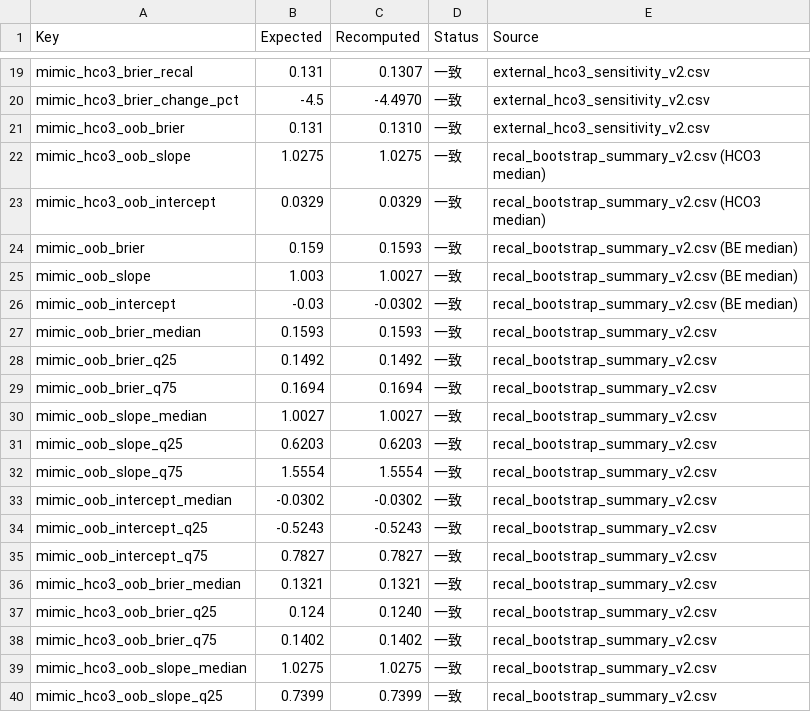
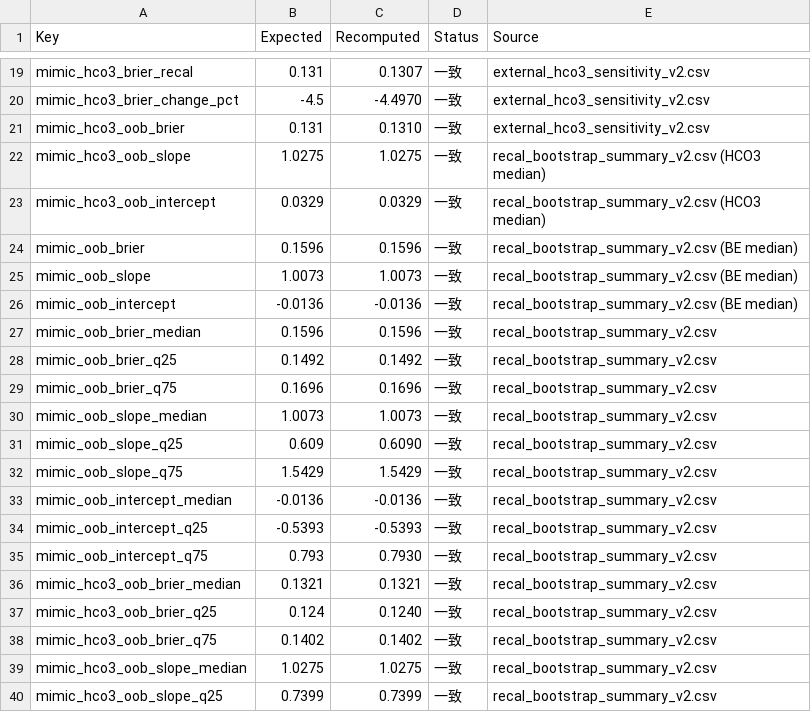
Before and after one commit to wj-202606/respiratory-failure-risk-calculator, a CSV file: verify_report.csv, drawn as a sheet; only a part is shown, gaps mark what is left out.

```diff
--- a/verify_report.csv
+++ b/verify_report.csv
@@ -23,14 +23,14 @@ mimic_hco3_oob_slope,1.0275,1.0275,一致,recal_bootstrap_summary_v2.csv (HCO3 m
 mimic_hco3_oob_intercept,0.0329,0.0329,一致,recal_bootstrap_summary_v2.csv (HCO3 median)
-mimic_oob_brier,0.159,0.1593,一致,recal_bootstrap_summary_v2.csv (BE median)
-mimic_oob_slope,1.003,1.0027,一致,recal_bootstrap_summary_v2.csv (BE median)
-mimic_oob_intercept,-0.03,-0.0302,一致,recal_bootstrap_summary_v2.csv (BE median)
-mimic_oob_brier_median,0.1593,0.1593,一致,recal_bootstrap_summary_v2.csv
+mimic_oob_brier,0.1596,0.1596,一致,recal_bootstrap_summary_v2.csv (BE median)
+mimic_oob_slope,1.0073,1.0073,一致,recal_bootstrap_summary_v2.csv (BE median)
+mimic_oob_intercept,-0.0136,-0.0136,一致,recal_bootstrap_summary_v2.csv (BE median)
+mimic_oob_brier_median,0.1596,0.1596,一致,recal_bootstrap_summary_v2.csv
 mimic_oob_brier_q25,0.1492,0.1492,一致,recal_bootstrap_summary_v2.csv
-mimic_oob_brier_q75,0.1694,0.1694,一致,recal_bootstrap_summary_v2.csv
-mimic_oob_slope_median,1.0027,1.0027,一致,recal_bootstrap_summary_v2.csv
-mimic_oob_slope_q25,0.6203,0.6203,一致,recal_bootstrap_summary_v2.csv
-mimic_oob_slope_q75,1.5554,1.5554,一致,recal_bootstrap_summary_v2.csv
-mimic_oob_intercept_median,-0.0302,-0.0302,一致,recal_bootstrap_summary_v2.csv
-mimic_oob_intercept_q25,-0.5243,-0.5243,一致,recal_bootstrap_summary_v2.csv
-mimic_oob_intercept_q75,0.7827,0.7827,一致,recal_bootstrap_summary_v2.csv
+mimic_oob_brier_q75,0.1696,0.1696,一致,recal_bootstrap_summary_v2.csv
+mimic_oob_slope_median,1.0073,1.0073,一致,recal_bootstrap_summary_v2.csv
+mimic_oob_slope_q25,0.609,0.6090,一致,recal_bootstrap_summary_v2.csv
+mimic_oob_slope_q75,1.5429,1.5429,一致,recal_bootstrap_summary_v2.csv
+mimic_oob_intercept_median,-0.0136,-0.0136,一致,recal_bootstrap_summary_v2.csv
+mimic_oob_intercept_q25,-0.5393,-0.5393,一致,recal_bootstrap_summary_v2.csv
+mimic_oob_intercept_q75,0.793,0.7930,一致,recal_bootstrap_summary_v2.csv
 mimic_hco3_oob_brier_median,0.1321,0.1321,一致,recal_bootstrap_summary_v2.csv
```
Also changed, not shown: results/FROZEN_v1/dca_results_dual.csv, results/FROZEN_v1/external_predictions.csv, 13 other files.
